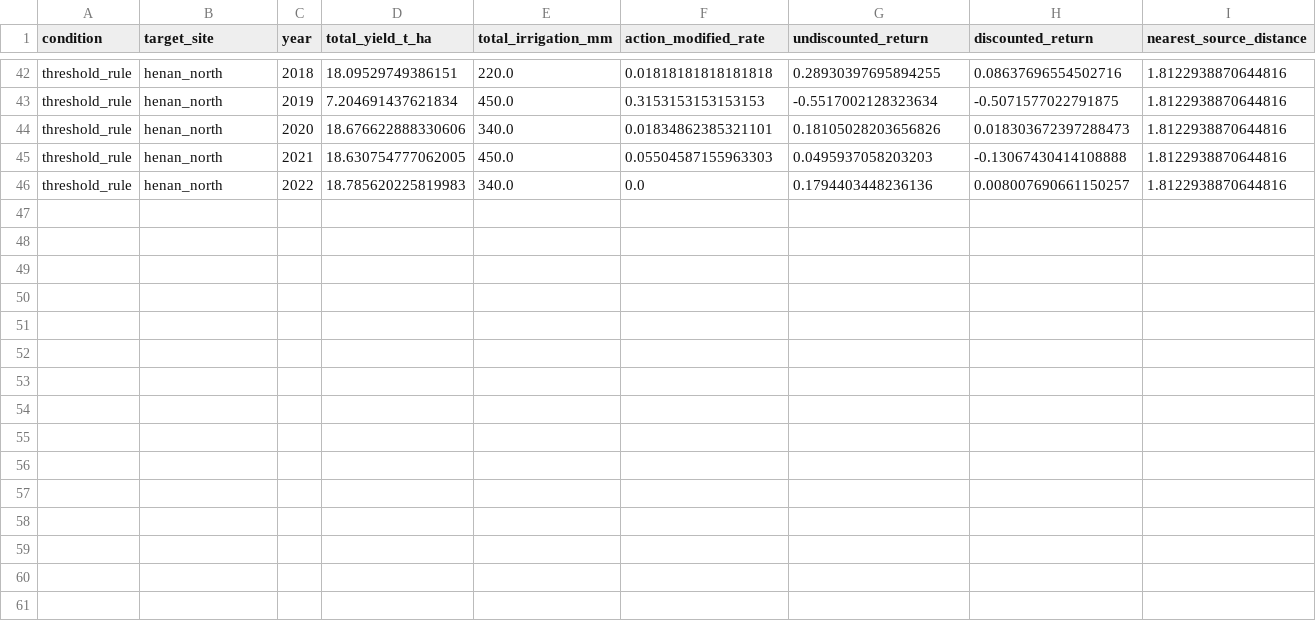
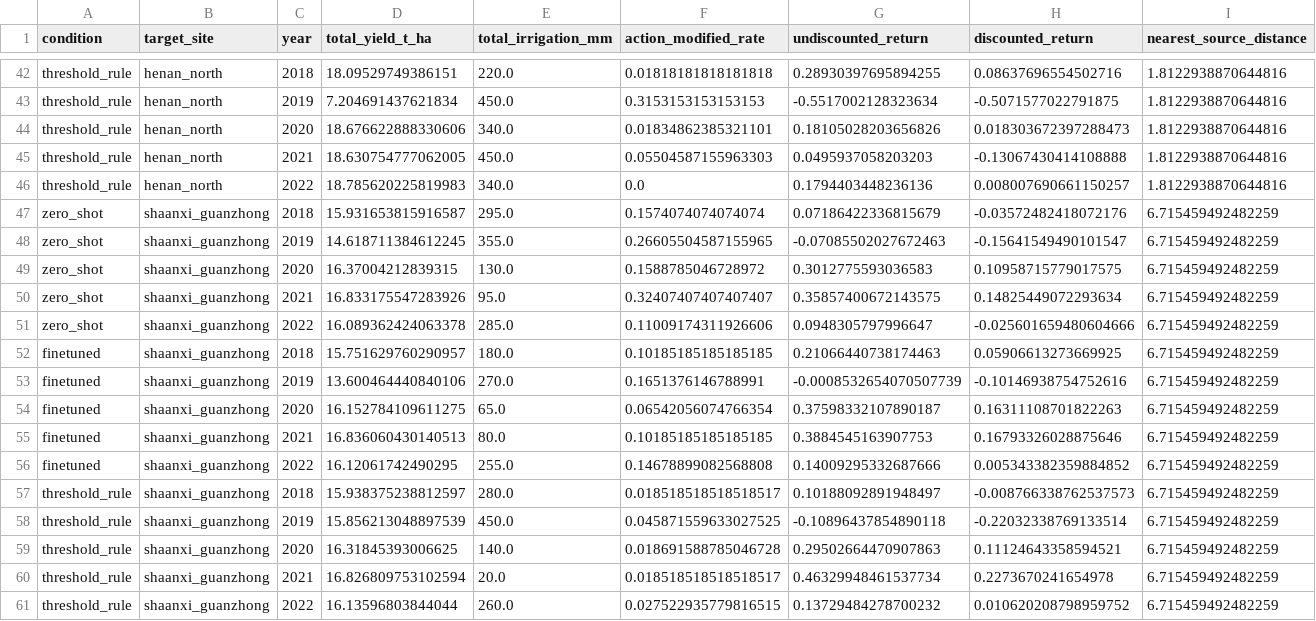
Before and after one commit to yjx90620/irrigation-decision, a CSV file: data/processed/leave_one_out_rotation_transfer_wq.csv, drawn as a sheet; only a part is shown, gaps mark what is left out; the diff names each change by its address in the sheet, - before the commit and + after, or states it on an @@ line.

Commit message:
wq transfer: shaanxi fold done (zero_shot 15.97 vs rule 16.22, gap 0.25 - down from per_action's 2.00)

```diff
--- a/data/processed/leave_one_out_rotation_transfer_wq.csv
+++ b/data/processed/leave_one_out_rotation_transfer_wq.csv
+row 47: zero_shot | shaanxi_guanzhong | 2018 | 15.931653815916587 | 295.0 | 0.1574074074074074 | 0.07186422336815679 | -0.03572482418072176 | 6.715459492482259
+row 48: zero_shot | shaanxi_guanzhong | 2019 | 14.618711384612245 | 355.0 | 0.26605504587155965 | -0.07085502027672463 | -0.15641549490101547 | 6.715459492482259
+row 49: zero_shot | shaanxi_guanzhong | 2020 | 16.37004212839315 | 130.0 | 0.1588785046728972 | 0.3012775593036583 | 0.10958715779017575 | 6.715459492482259
+row 50: zero_shot | shaanxi_guanzhong | 2021 | 16.833175547283926 | 95.0 | 0.32407407407407407 | 0.35857400672143575 | 0.14825449072293634 | 6.715459492482259
+row 51: zero_shot | shaanxi_guanzhong | 2022 | 16.089362424063378 | 285.0 | 0.11009174311926606 | 0.0948305797996647 | -0.025601659480604666 | 6.715459492482259
+row 52: finetuned | shaanxi_guanzhong | 2018 | 15.751629760290957 | 180.0 | 0.10185185185185185 | 0.21066440738174463 | 0.05906613273669925 | 6.715459492482259
+row 53: finetuned | shaanxi_guanzhong | 2019 | 13.600464440840106 | 270.0 | 0.1651376146788991 | -0.0008532654070507739 | -0.10146938754752616 | 6.715459492482259
+row 54: finetuned | shaanxi_guanzhong | 2020 | 16.152784109611275 | 65.0 | 0.06542056074766354 | 0.37598332107890187 | 0.16311108701822263 | 6.715459492482259
+row 55: finetuned | shaanxi_guanzhong | 2021 | 16.836060430140513 | 80.0 | 0.10185185185185185 | 0.3884545163907753 | 0.16793326028875646 | 6.715459492482259
+row 56: finetuned | shaanxi_guanzhong | 2022 | 16.12061742490295 | 255.0 | 0.14678899082568808 | 0.14009295332687666 | 0.005343382359884852 | 6.715459492482259
+row 57: threshold_rule | shaanxi_guanzhong | 2018 | 15.938375238812597 | 280.0 | 0.018518518518518517 | 0.10188092891948497 | -0.008766338762537573 | 6.715459492482259
+row 58: threshold_rule | shaanxi_guanzhong | 2019 | 15.856213048897539 | 450.0 | 0.045871559633027525 | -0.10896437854890118 | -0.22032338769133514 | 6.715459492482259
+row 59: threshold_rule | shaanxi_guanzhong | 2020 | 16.31845393006625 | 140.0 | 0.018691588785046728 | 0.29502664470907863 | 0.11124643358594521 | 6.715459492482259
+row 60: threshold_rule | shaanxi_guanzhong | 2021 | 16.826809753102594 | 20.0 | 0.018518518518518517 | 0.46329948461537734 | 0.2273670241654978 | 6.715459492482259
+row 61: threshold_rule | shaanxi_guanzhong | 2022 | 16.13596803844044 | 260.0 | 0.027522935779816515 | 0.13729484278700232 | 0.010620208798959752 | 6.715459492482259
```
Also changed, not shown: 7 other files.
